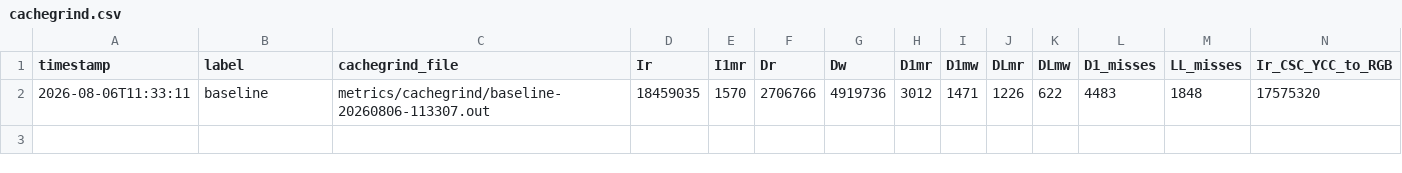
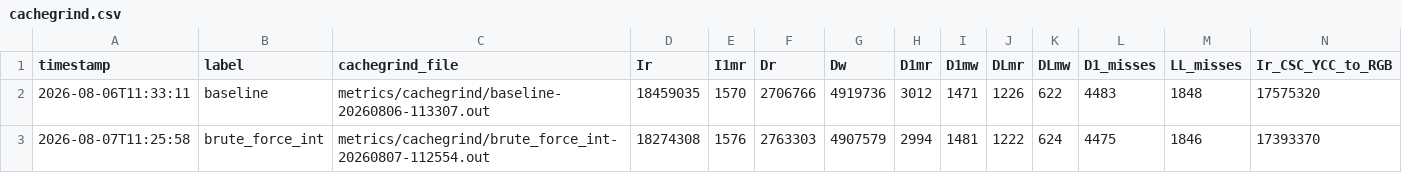
Before and after one commit to MatthewHightech/SENG440RGB-YCC, a CSV file: src/ycc_to_rgb/metrics/cachegrind.csv, drawn as a sheet; only a part is shown; rows hold the shown columns only; the diff names each change by its address in the sheet, - before the commit and + after, or states it on an @@ line.

Commit message:
Measure brute force int

```diff
--- a/src/ycc_to_rgb/metrics/cachegrind.csv
+++ b/src/ycc_to_rgb/metrics/cachegrind.csv
+row 3: 2026-08-07T11:25:58 | brute_force_int | metrics/cachegrind/brute_force_int-20260807-112554.out | 18274308 | 1576 | 2763303 | 4907579 | 2994 | 1481 | 1222 | 624 | 4475 | 1846 | 17393370
```
Also changed, not shown: src/ycc_to_rgb/metrics/walltime.csv, 2 other files.
